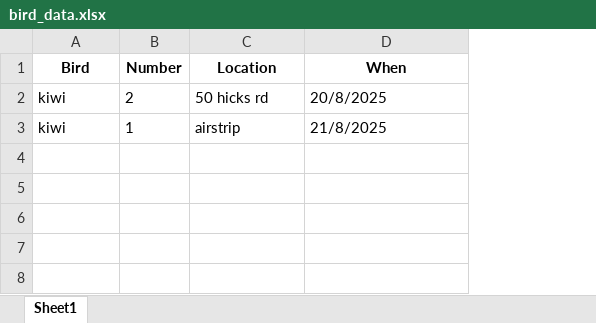
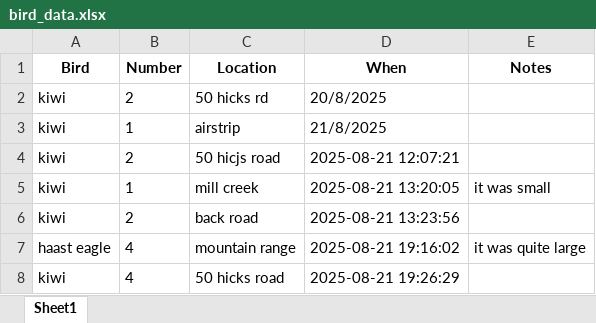
Before and after one commit to ryanmcritchieking/ryan.databird, an Excel workbook: bird_data.xlsx, sheet Sheet1, drawn as a sheet; values as stored, in another font and other column widths than the file's, no borders; the diff names each change by its address in the sheet, - before the commit and + after, or states it on an @@ line.

```diff
--- a/bird_data.xlsx (sheet Sheet1)
+++ b/bird_data.xlsx (sheet Sheet1)
+column E (Notes), empty
+row 4: kiwi | 2 | 50 hicjs road | 2025-08-21 12:07:21
+row 5: kiwi | 1 | mill creek | 2025-08-21 13:20:05 | it was small
+row 6: kiwi | 2 | back road | 2025-08-21 13:23:56
+row 7: haast eagle | 4 | mountain range | 2025-08-21 19:16:02 | it was quite large
+row 8: kiwi | 4 | 50 hicks road | 2025-08-21 19:26:29
```
Also changed, not shown: 2 other files.
